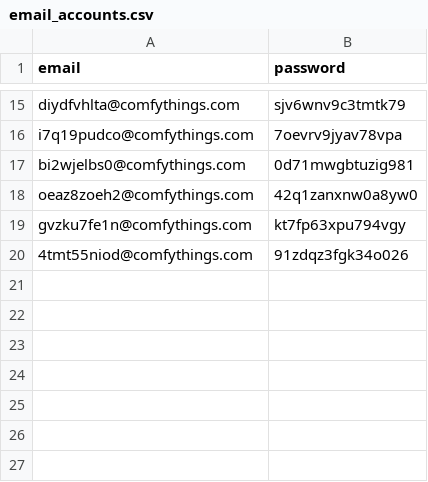
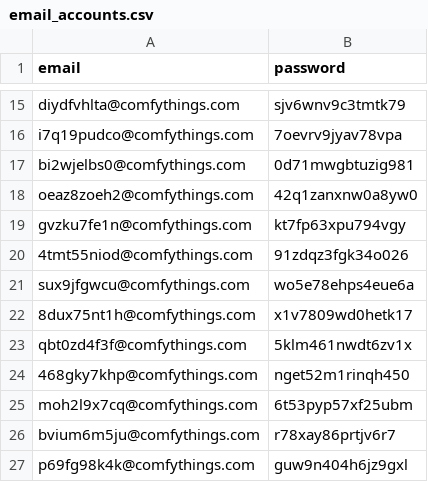
Before and after one commit to haominhnguyen/vieon-global-create-account, a CSV file: email_accounts.csv, drawn as a sheet; only a part is shown, gaps mark what is left out; the diff names each change by its address in the sheet, - before the commit and + after, or states it on an @@ line.

```diff
--- a/email_accounts.csv
+++ b/email_accounts.csv
+row 21: sux9jfgwcu@comfythings.com | wo5e78ehps4eue6a
+row 22: 8dux75nt1h@comfythings.com | x1v7809wd0hetk17
+row 23: qbt0zd4f3f@comfythings.com | 5klm461nwdt6zv1x
+row 24: 468gky7khp@comfythings.com | nget52m1rinqh450
+row 25: moh2l9x7cq@comfythings.com | 6t53pyp57xf25ubm
+row 26: bvium6m5ju@comfythings.com | r78xay86prtjv6r7
+row 27: p69fg98k4k@comfythings.com | guw9n404h6jz9gxl
```
Also changed, not shown: acc-global.csv, 2 other files.
